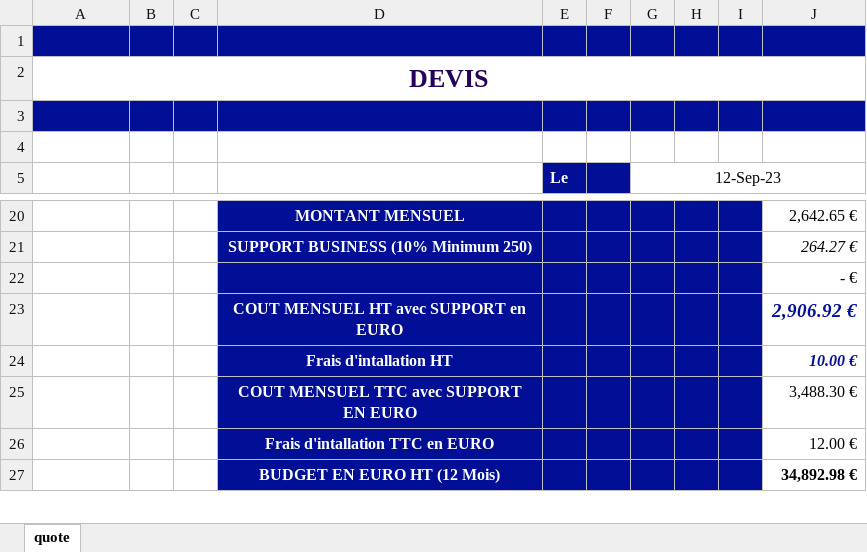
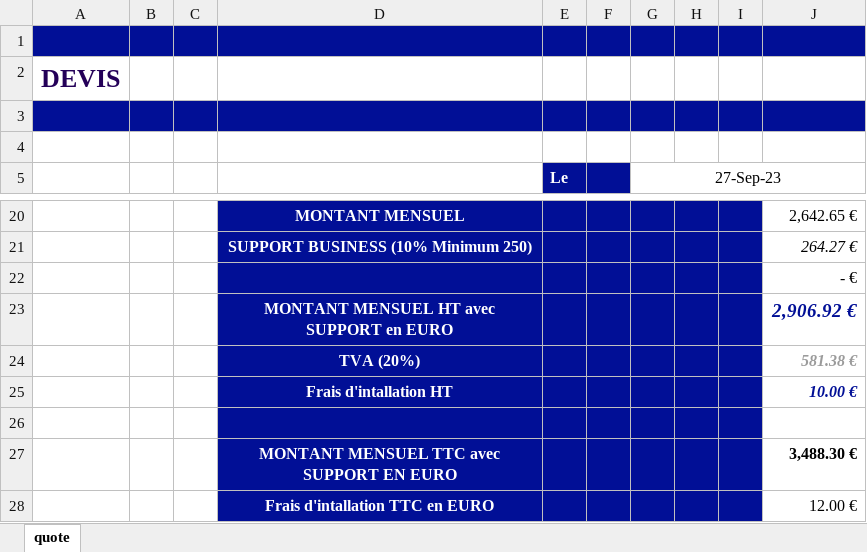
Before and after one commit to tdr2d/ovh_pricelist, an Excel workbook: static/template_fr.xlsx, sheet quote, drawn as a sheet; only a part is shown, gaps mark what is left out; the shorter side is filled out with more unchanged rows; values as stored, in another font and other column widths than the file's, no borders; charts and pictures not drawn; removed rows and columns are numbered as before the commit, all else as after; the diff names each change by its address in the sheet, - before the commit and + after, or states it on an @@ line.

Commit message:
improve xlsx template for showing VAT amount

```diff
--- a/static/template_fr.xlsx (sheet quote)
+++ b/static/template_fr.xlsx (sheet quote)
-A2:J2 merged
-G5: 12-Sep-23
+G5: 27-Sep-23
-D23: COUT MENSUEL HT avec SUPPORT en EURO
+D23: MONTANT MENSUEL HT avec SUPPORT en EURO
+row 24:  |  |  | TVA (20%) |  |  |  |  |  | 581.38 €
+row 26: (empty)
-D27: COUT MENSUEL TTC avec SUPPORT EN EURO
+D27: MONTANT MENSUEL TTC avec SUPPORT EN EURO
-J27 bold: off
+J27 bold: on
```
Also changed, not shown: static/template_de.xlsx, static/template_en.xlsx, 1 other file.
